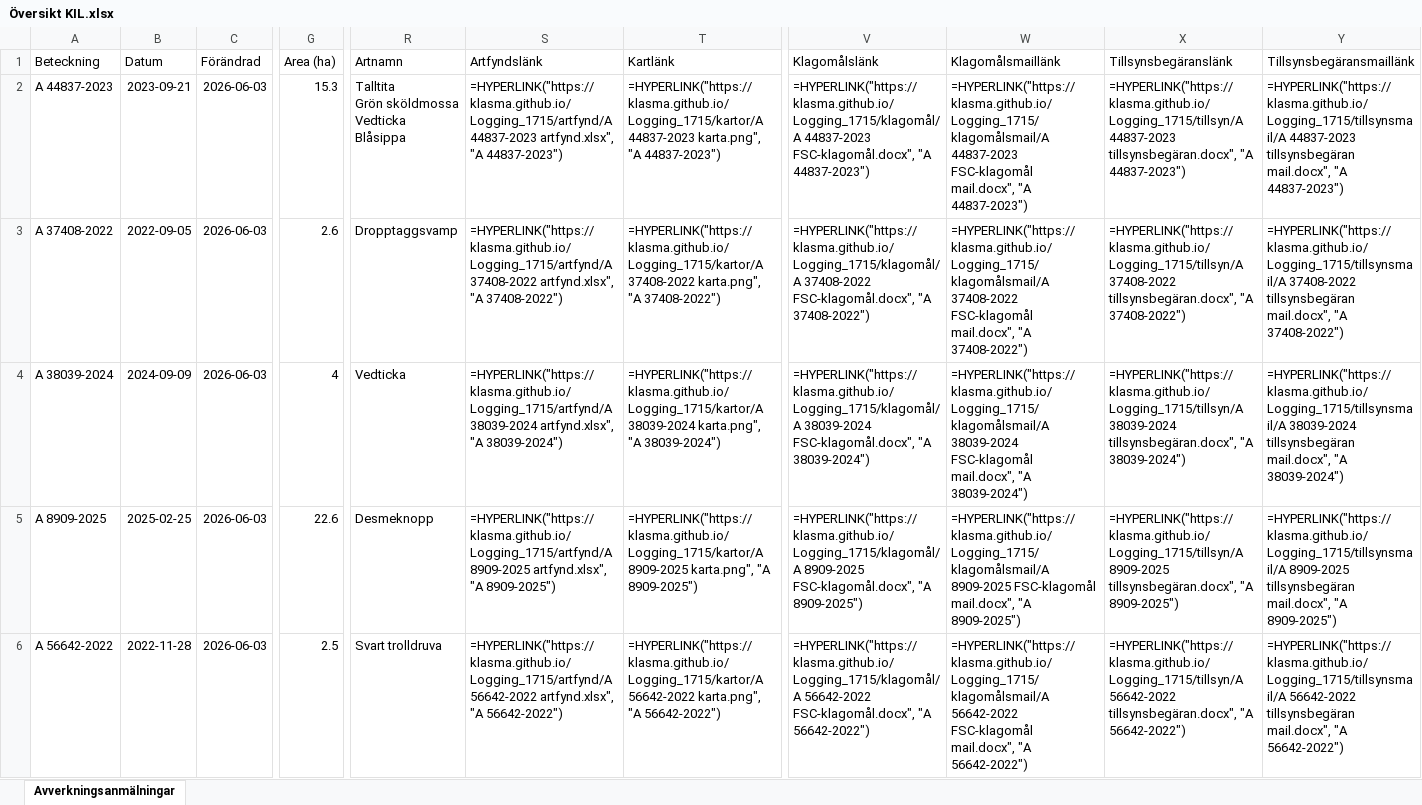
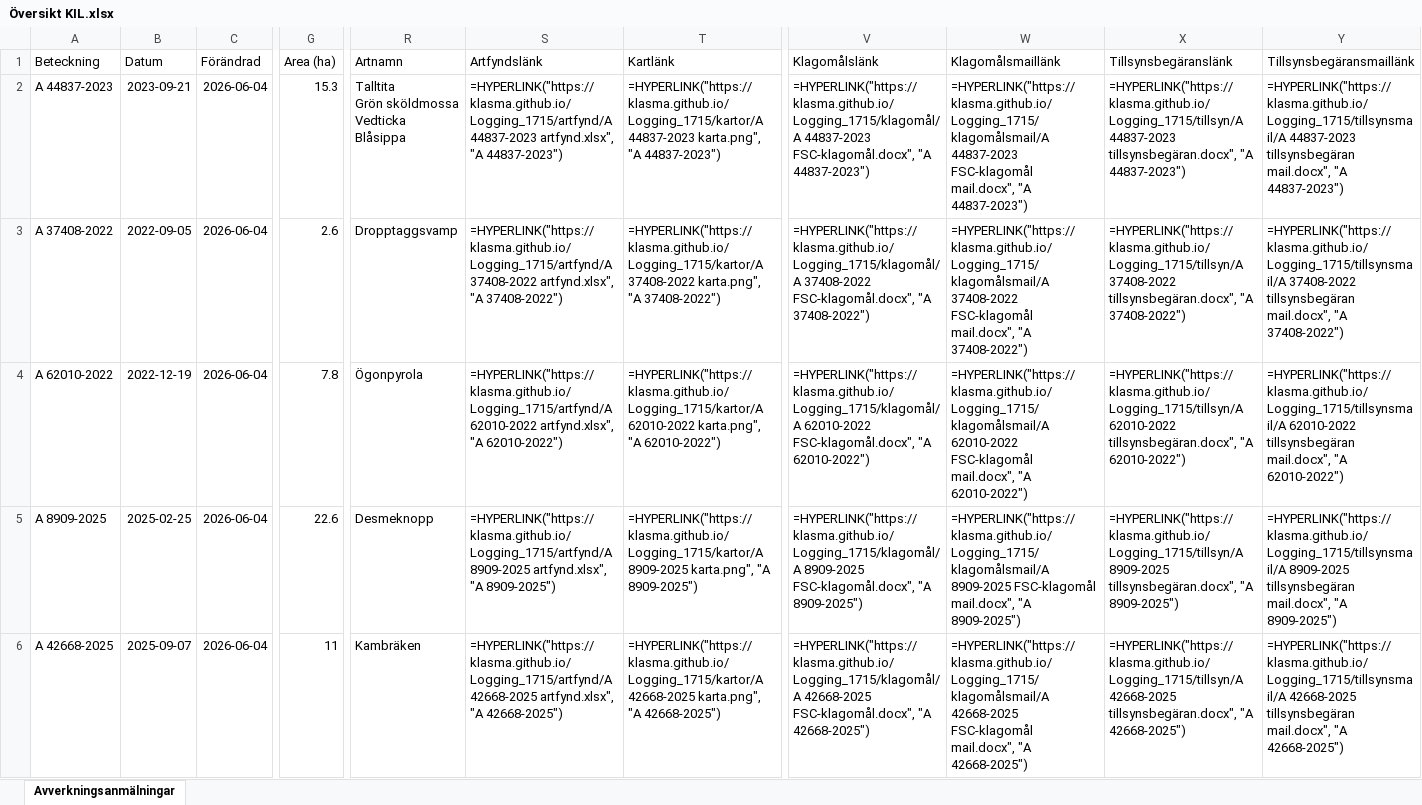
Before and after one commit to klasma/Logging_1715, an Excel workbook: Översikt KIL.xlsx, sheet Avverkningsanmälningar, drawn as a sheet; only a part is shown, gaps mark what is left out; values as stored, in another font and other column widths than the file's, no borders; formulas without a stored value are shown as written; the diff covers the shown part only; the diff names each change by its address in the sheet, - before the commit and + after, or states it on an @@ line.

```diff
--- a/Översikt KIL.xlsx (sheet Avverkningsanmälningar)
+++ b/Översikt KIL.xlsx (sheet Avverkningsanmälningar)
-C2:C6 (Förändrad): 2026-06-03
+C2:C6 (Förändrad): 2026-06-04
-A4 (Beteckning): A 38039-2024
+A4 (Beteckning): A 62010-2022
-B4 (Datum): 2024-09-09
+B4 (Datum): 2022-12-19
-G4 (Area (ha)): 4
+G4 (Area (ha)): 7.8
-R4 (Artnamn): Vedticka
+R4 (Artnamn): Ögonpyrola
-S4 (Artfyndslänk): =HYPERLINK("https://klasma.github.io/Logging_1715/artfynd/A 38039-2024 artfynd.xlsx", "A 38039-2024")
+S4 (Artfyndslänk): =HYPERLINK("https://klasma.github.io/Logging_1715/artfynd/A 62010-2022 artfynd.xlsx", "A 62010-2022")
-T4 (Kartlänk): =HYPERLINK("https://klasma.github.io/Logging_1715/kartor/A 38039-2024 karta.png", "A 38039-2024")
+T4 (Kartlänk): =HYPERLINK("https://klasma.github.io/Logging_1715/kartor/A 62010-2022 karta.png", "A 62010-2022")
-V4 (Klagomålslänk): =HYPERLINK("https://klasma.github.io/Logging_1715/klagomål/A 38039-2024 FSC-klagomål.docx", "A 38039-2024")
+V4 (Klagomålslänk): =HYPERLINK("https://klasma.github.io/Logging_1715/klagomål/A 62010-2022 FSC-klagomål.docx", "A 62010-2022")
-W4 (Klagomålsmaillänk): =HYPERLINK("https://klasma.github.io/Logging_1715/klagomålsmail/A 38039-2024 FSC-klagomål mail.docx", "A 38039-2024")
+W4 (Klagomålsmaillänk): =HYPERLINK("https://klasma.github.io/Logging_1715/klagomålsmail/A 62010-2022 FSC-klagomål mail.docx", "A 62010-2022")
-X4 (Tillsynsbegäranslänk): =HYPERLINK("https://klasma.github.io/Logging_1715/tillsyn/A 38039-2024 tillsynsbegäran.docx", "A 38039-2024")
+X4 (Tillsynsbegäranslänk): =HYPERLINK("https://klasma.github.io/Logging_1715/tillsyn/A 62010-2022 tillsynsbegäran.docx", "A 62010-2022")
-Y4 (Tillsynsbegäransmaillänk): =HYPERLINK("https://klasma.github.io/Logging_1715/tillsynsmail/A 38039-2024 tillsynsbegäran mail.docx", "A 38039-2024")
+Y4 (Tillsynsbegäransmaillänk): =HYPERLINK("https://klasma.github.io/Logging_1715/tillsynsmail/A 62010-2022 tillsynsbegäran mail.docx", "A 62010-2022")
-A6 (Beteckning): A 56642-2022
+A6 (Beteckning): A 42668-2025
-B6 (Datum): 2022-11-28
+B6 (Datum): 2025-09-07
-G6 (Area (ha)): 2.5
+G6 (Area (ha)): 11
-R6 (Artnamn): Svart trolldruva
+R6 (Artnamn): Kambräken
-S6 (Artfyndslänk): =HYPERLINK("https://klasma.github.io/Logging_1715/artfynd/A 56642-2022 artfynd.xlsx", "A 56642-2022")
+S6 (Artfyndslänk): =HYPERLINK("https://klasma.github.io/Logging_1715/artfynd/A 42668-2025 artfynd.xlsx", "A 42668-2025")
-T6 (Kartlänk): =HYPERLINK("https://klasma.github.io/Logging_1715/kartor/A 56642-2022 karta.png", "A 56642-2022")
+T6 (Kartlänk): =HYPERLINK("https://klasma.github.io/Logging_1715/kartor/A 42668-2025 karta.png", "A 42668-2025")
-V6 (Klagomålslänk): =HYPERLINK("https://klasma.github.io/Logging_1715/klagomål/A 56642-2022 FSC-klagomål.docx", "A 56642-2022")
+V6 (Klagomålslänk): =HYPERLINK("https://klasma.github.io/Logging_1715/klagomål/A 42668-2025 FSC-klagomål.docx", "A 42668-2025")
-W6 (Klagomålsmaillänk): =HYPERLINK("https://klasma.github.io/Logging_1715/klagomålsmail/A 56642-2022 FSC-klagomål mail.docx", "A 56642-2022")
+W6 (Klagomålsmaillänk): =HYPERLINK("https://klasma.github.io/Logging_1715/klagomålsmail/A 42668-2025 FSC-klagomål mail.docx", "A 42668-2025")
-X6 (Tillsynsbegäranslänk): =HYPERLINK("https://klasma.github.io/Logging_1715/tillsyn/A 56642-2022 tillsynsbegäran.docx", "A 56642-2022")
+X6 (Tillsynsbegäranslänk): =HYPERLINK("https://klasma.github.io/Logging_1715/tillsyn/A 42668-2025 tillsynsbegäran.docx", "A 42668-2025")
-Y6 (Tillsynsbegäransmaillänk): =HYPERLINK("https://klasma.github.io/Logging_1715/tillsynsmail/A 56642-2022 tillsynsbegäran mail.docx", "A 56642-2022")
+Y6 (Tillsynsbegäransmaillänk): =HYPERLINK("https://klasma.github.io/Logging_1715/tillsynsmail/A 42668-2025 tillsynsbegäran mail.docx", "A 42668-2025")
```
Also changed, not shown: 1359 edited cells elsewhere in this sheet, artfynd/A 37408-2022 artfynd.xlsx, artfynd/A 38039-2024 artfynd.xlsx, 50 other files.
